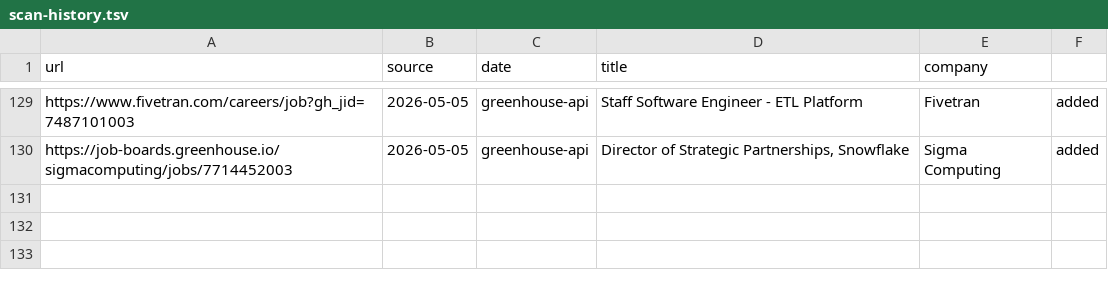
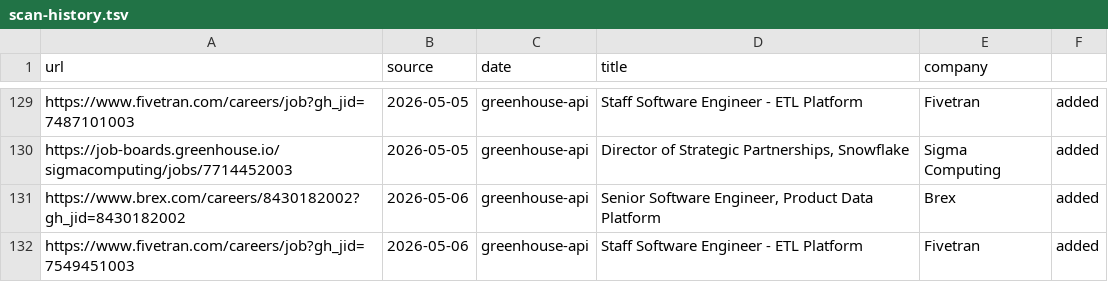
Before and after one commit to snigdhagaddam94/WorldOfAI, a TSV file: CareerOps/data/scan-history.tsv, drawn as a sheet; only a part is shown, gaps mark what is left out; the diff names each change by its address in the sheet, - before the commit and + after, or states it on an @@ line.

```diff
--- a/CareerOps/data/scan-history.tsv
+++ b/CareerOps/data/scan-history.tsv
+row 131: https://www.brex.com/careers/8430182002?gh_jid=8430182002 | 2026-05-06 | greenhouse-api | Senior Software Engineer, Product Data Platform | Brex | added
+row 132: https://www.fivetran.com/careers/job?gh_jid=7549451003 | 2026-05-06 | greenhouse-api | Staff Software Engineer - ETL Platform | Fivetran | added
```
Also changed, not shown: 3 other files.
